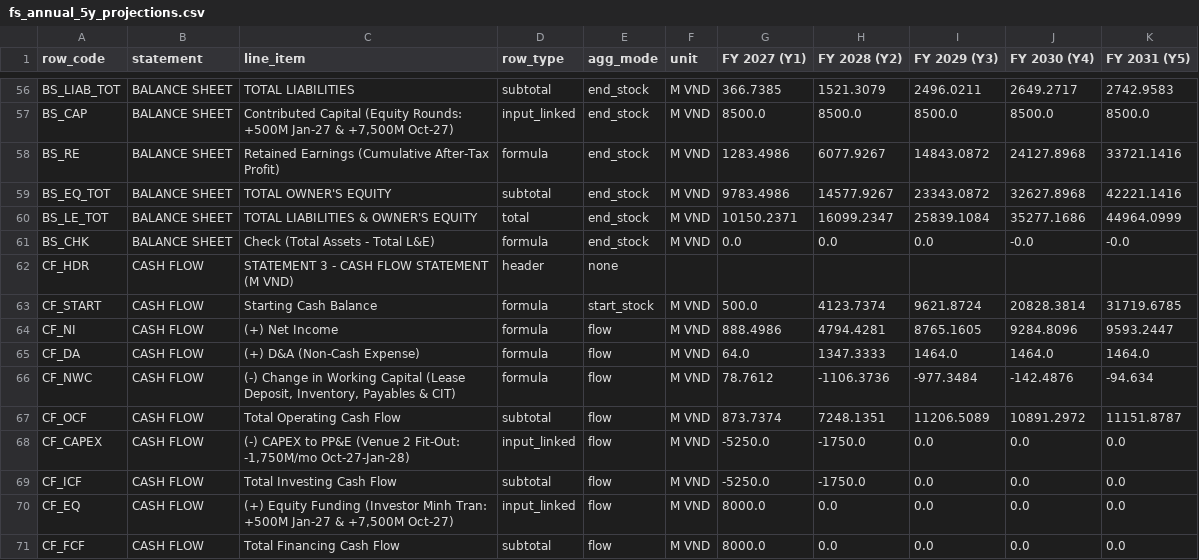
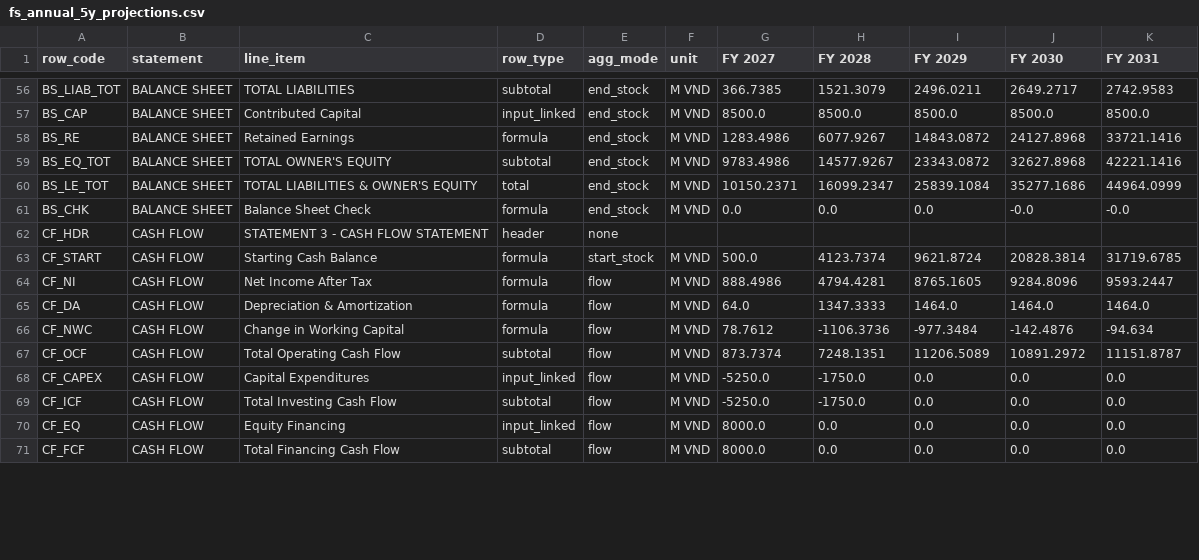
Before and after one commit to 53gf4u1t/VietnamCommerceCaseCompetition2026, a CSV file: FinancialModel/outputs/fs_annual_5y_projections.csv, drawn as a sheet; only a part is shown, gaps mark what is left out; the diff covers the shown part only; the diff names each change by its address in the sheet, - before the commit and + after, or states it on an @@ line.

Commit message:
Streamline financial statement wording across all 3 tables and CSVs

```diff
--- a/FinancialModel/outputs/fs_annual_5y_projections.csv
+++ b/FinancialModel/outputs/fs_annual_5y_projections.csv
-G1: FY 2027 (Y1)
+G1: FY 2027
-H1: FY 2028 (Y2)
+H1: FY 2028
-I1: FY 2029 (Y3)
+I1: FY 2029
-J1: FY 2030 (Y4)
+J1: FY 2030
-K1: FY 2031 (Y5)
+K1: FY 2031
-C57 (line_item): Contributed Capital (Equity Rounds: +500M Jan-27 & +7,500M Oct-27)
+C57 (line_item): Contributed Capital
-C58 (line_item): Retained Earnings (Cumulative After-Tax Profit)
+C58 (line_item): Retained Earnings
-C61 (line_item): Check (Total Assets - Total L&E)
+C61 (line_item): Balance Sheet Check
-C62 (line_item): STATEMENT 3 - CASH FLOW STATEMENT (M VND)
+C62 (line_item): STATEMENT 3 - CASH FLOW STATEMENT
-C64 (line_item): (+) Net Income
+C64 (line_item): Net Income After Tax
-C65 (line_item): (+) D&A (Non-Cash Expense)
+C65 (line_item): Depreciation & Amortization
-C66 (line_item): (-) Change in Working Capital (Lease Deposit, Inventory, Payables & CIT)
+C66 (line_item): Change in Working Capital
-C68 (line_item): (-) CAPEX to PP&E (Venue 2 Fit-Out: -1,750M/mo Oct-27-Jan-28)
+C68 (line_item): Capital Expenditures
-C70 (line_item): (+) Equity Funding (Investor Minh Tran: +500M Jan-27 & +7,500M Oct-27)
+C70 (line_item): Equity Financing
```
Also changed, not shown: 61 edited cells elsewhere in this file, FinancialModel/outputs/fs_month_60m_projections.csv, FinancialModel/outputs/revenue_cogs_opex_sga_breakdown.csv, 10 other files.
